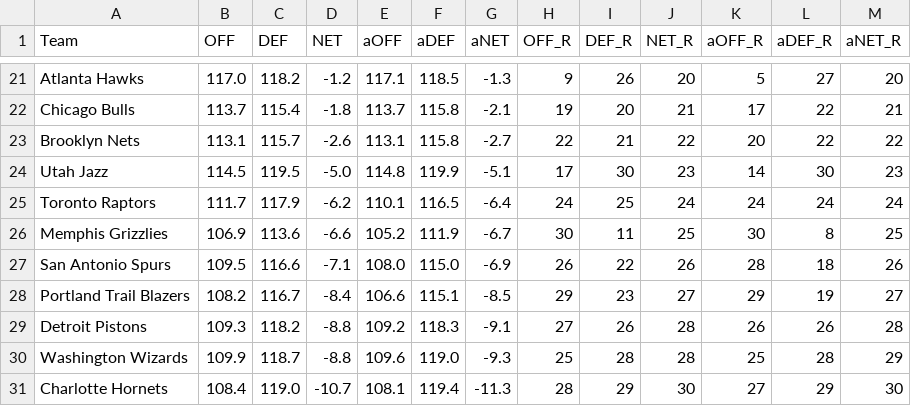
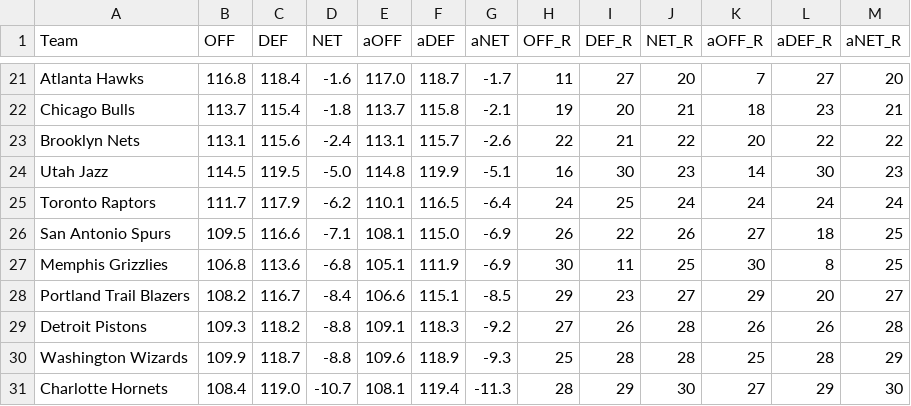
Before and after one commit to sravanpannala/csv, a CSV file: NBA_Adj_Ratings_2023_2024.csv, drawn as a sheet; only a part is shown, gaps mark what is left out; removed rows and columns are numbered as before the commit, all else as after; the diff covers the shown part only; the diff names each change by its address in the sheet, - before the commit and + after, or states it on an @@ line.

```diff
--- a/NBA_Adj_Ratings_2023_2024.csv
+++ b/NBA_Adj_Ratings_2023_2024.csv
-B21 (OFF): 117.0
+B21 (OFF): 116.8
-C21 (DEF): 118.2
+C21 (DEF): 118.4
-D21 (NET): -1.2
+D21 (NET): -1.6
-E21 (aOFF): 117.1
+E21 (aOFF): 117.0
-F21 (aDEF): 118.5
+F21 (aDEF): 118.7
-G21 (aNET): -1.3
+G21 (aNET): -1.7
-H21 (OFF_R): 9
+H21 (OFF_R): 11
-I21 (DEF_R): 26
+I21 (DEF_R): 27
-K21 (aOFF_R): 5
+K21 (aOFF_R): 7
-K22 (aOFF_R): 17
+K22 (aOFF_R): 18
-L22 (aDEF_R): 22
+L22 (aDEF_R): 23
-C23 (DEF): 115.7
+C23 (DEF): 115.6
-D23 (NET): -2.6
+D23 (NET): -2.4
-F23 (aDEF): 115.8
+F23 (aDEF): 115.7
-G23 (aNET): -2.7
+G23 (aNET): -2.6
-H24 (OFF_R): 17
+H24 (OFF_R): 16
-row 26: Memphis Grizzlies | 106.9 | 113.6 | -6.6 | 105.2 | 111.9 | -6.7 | 30 | 11 | 25 | 30 | 8 | 25
-E26 (aOFF): 108.0
+E26 (aOFF): 108.1
-K26 (aOFF_R): 28
+K26 (aOFF_R): 27
-M26 (aNET_R): 26
+M26 (aNET_R): 25
+row 27: Memphis Grizzlies | 106.8 | 113.6 | -6.8 | 105.1 | 111.9 | -6.9 | 30 | 11 | 25 | 30 | 8 | 25
-L28 (aDEF_R): 19
+L28 (aDEF_R): 20
-E29 (aOFF): 109.2
+E29 (aOFF): 109.1
-G29 (aNET): -9.1
+G29 (aNET): -9.2
-F30 (aDEF): 119.0
+F30 (aDEF): 118.9
```
Also changed, not shown: 4 added rows, 4 removed rows and 19 edited cells elsewhere in this file, NBA_Shot_Quality_V2.csv, NBA_prosptran_injuries_2023.csv.
